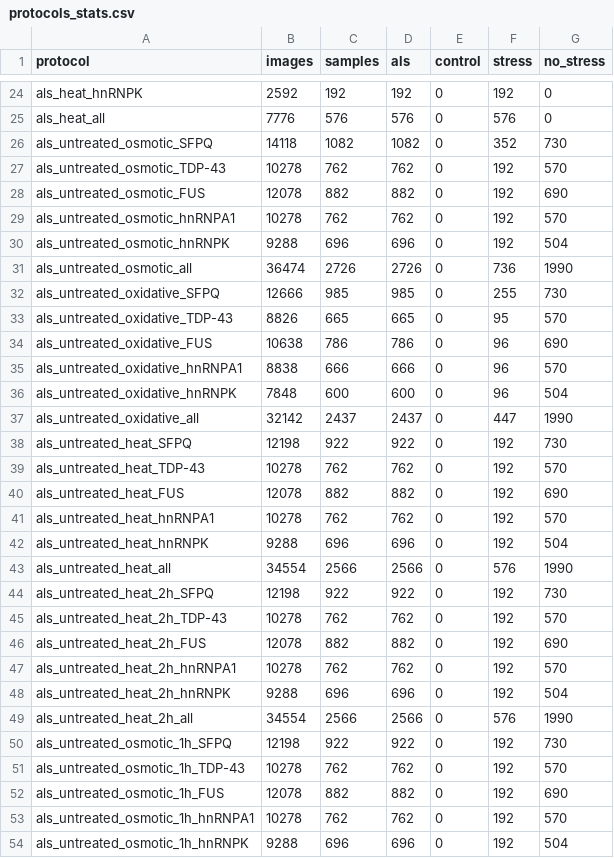
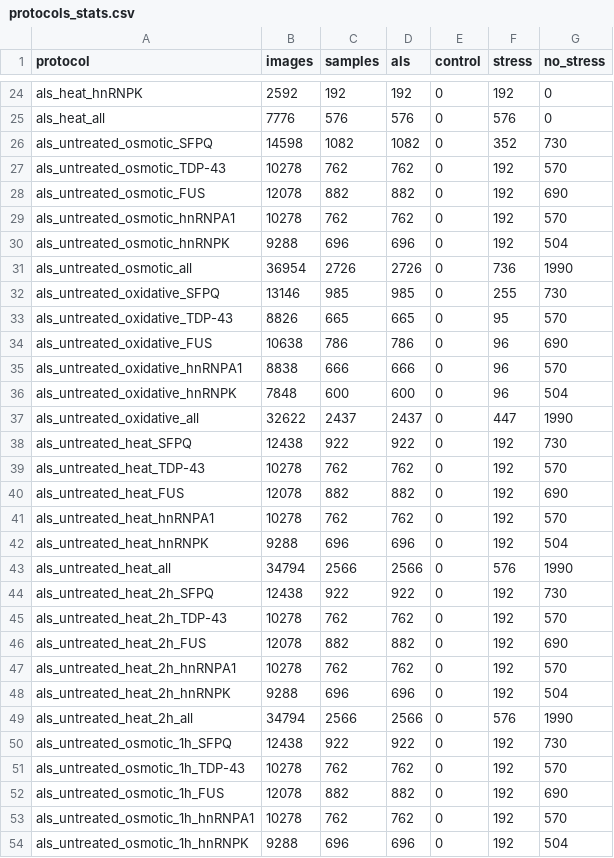
Before and after one commit to idiap/als-classification, a CSV file: data/protocols/protocols_stats.csv, drawn as a sheet; only a part is shown, gaps mark what is left out; the diff covers the shown part only.

```diff
--- a/data/protocols/protocols_stats.csv
+++ b/data/protocols/protocols_stats.csv
@@ -25,3 +25,3 @@ als_heat_hnRNPK,2592,192,192,0,192,0
 als_heat_all,7776,576,576,0,576,0
-als_untreated_osmotic_SFPQ,14118,1082,1082,0,352,730
+als_untreated_osmotic_SFPQ,14598,1082,1082,0,352,730
 als_untreated_osmotic_TDP-43,10278,762,762,0,192,570
@@ -30,4 +30,4 @@ als_untreated_osmotic_hnRNPA1,10278,762,762,0,192,570
 als_untreated_osmotic_hnRNPK,9288,696,696,0,192,504
-als_untreated_osmotic_all,36474,2726,2726,0,736,1990
-als_untreated_oxidative_SFPQ,12666,985,985,0,255,730
+als_untreated_osmotic_all,36954,2726,2726,0,736,1990
+als_untreated_oxidative_SFPQ,13146,985,985,0,255,730
 als_untreated_oxidative_TDP-43,8826,665,665,0,95,570
@@ -36,4 +36,4 @@ als_untreated_oxidative_hnRNPA1,8838,666,666,0,96,570
 als_untreated_oxidative_hnRNPK,7848,600,600,0,96,504
-als_untreated_oxidative_all,32142,2437,2437,0,447,1990
-als_untreated_heat_SFPQ,12198,922,922,0,192,730
+als_untreated_oxidative_all,32622,2437,2437,0,447,1990
+als_untreated_heat_SFPQ,12438,922,922,0,192,730
 als_untreated_heat_TDP-43,10278,762,762,0,192,570
@@ -42,4 +42,4 @@ als_untreated_heat_hnRNPA1,10278,762,762,0,192,570
 als_untreated_heat_hnRNPK,9288,696,696,0,192,504
-als_untreated_heat_all,34554,2566,2566,0,576,1990
-als_untreated_heat_2h_SFPQ,12198,922,922,0,192,730
+als_untreated_heat_all,34794,2566,2566,0,576,1990
+als_untreated_heat_2h_SFPQ,12438,922,922,0,192,730
 als_untreated_heat_2h_TDP-43,10278,762,762,0,192,570
@@ -48,4 +48,4 @@ als_untreated_heat_2h_hnRNPA1,10278,762,762,0,192,570
 als_untreated_heat_2h_hnRNPK,9288,696,696,0,192,504
-als_untreated_heat_2h_all,34554,2566,2566,0,576,1990
-als_untreated_osmotic_1h_SFPQ,12198,922,922,0,192,730
+als_untreated_heat_2h_all,34794,2566,2566,0,576,1990
+als_untreated_osmotic_1h_SFPQ,12438,922,922,0,192,730
 als_untreated_osmotic_1h_TDP-43,10278,762,762,0,192,570
```
Also changed, not shown: 51 edited cells elsewhere in this file, 2 other files.
